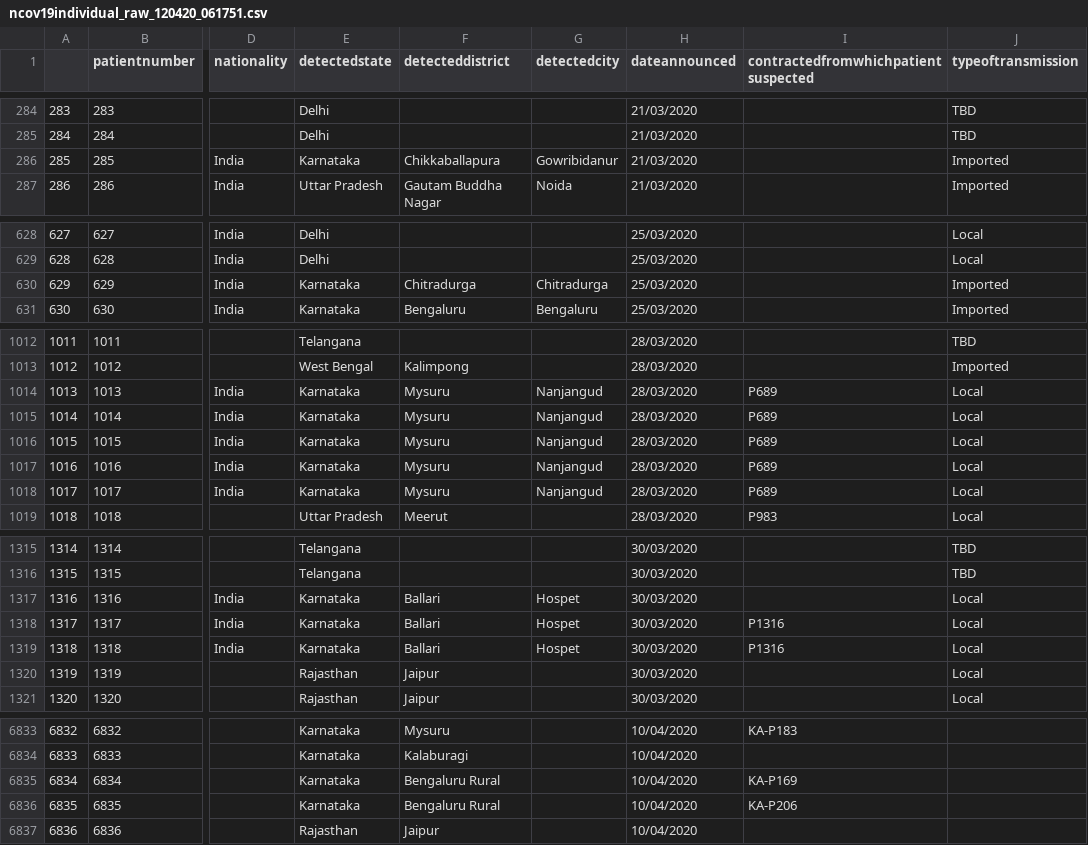
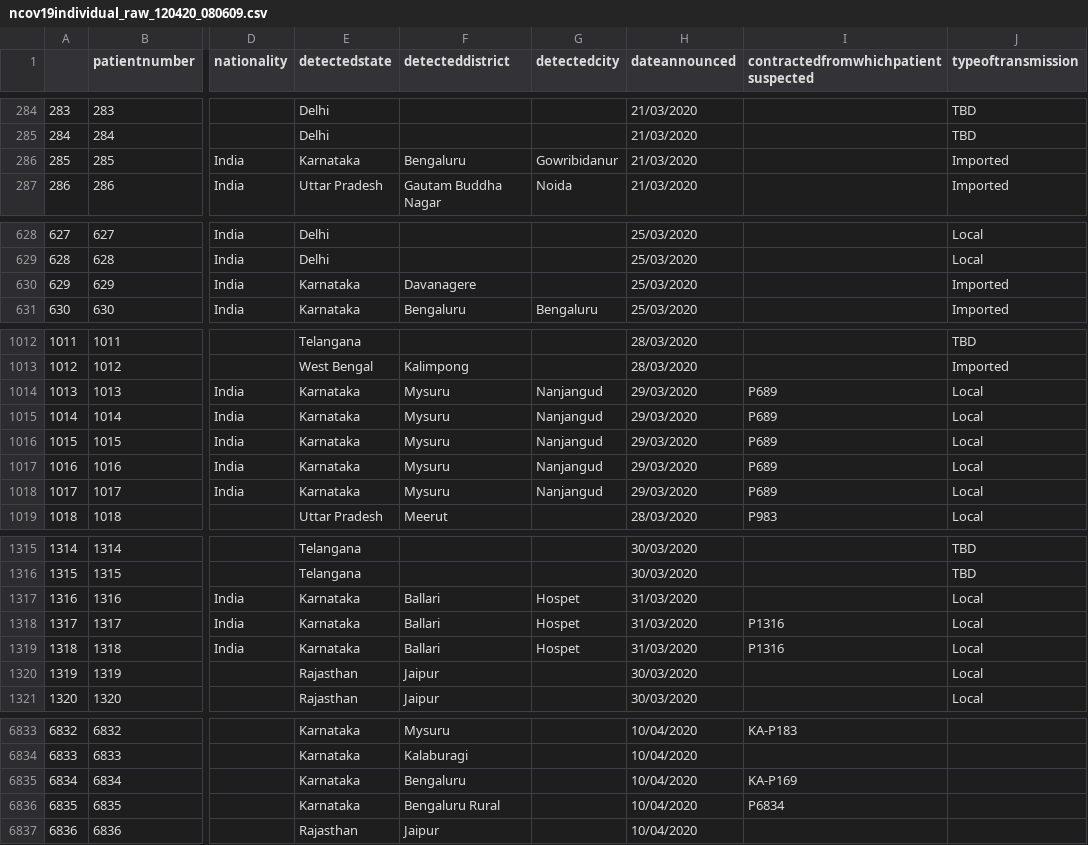
Before and after one commit to mrinal000/covid19_india_data, a CSV file: covid19_data/csv/individual/ncov19individual_raw_120420_080609.csv (was covid19_data/csv/individual/ncov19individual_raw_120420_061751.csv), drawn as a sheet; only a part is shown, gaps mark what is left out; the diff covers the shown part only; the diff names each change by its address in the sheet, - before the commit and + after, or states it on an @@ line.

```diff
--- a/covid19_data/csv/individual/ncov19individual_raw_120420_061751.csv
+++ b/covid19_data/csv/individual/ncov19individual_raw_120420_080609.csv
-F286 (detecteddistrict): Chikkaballapura
+F286 (detecteddistrict): Bengaluru
-F630 (detecteddistrict): Chitradurga
+F630 (detecteddistrict): Davanagere
-G630 (detectedcity): Chitradurga
+G630 (detectedcity): (empty)
-H1014:H1018 (dateannounced): 28/03/2020
+H1014:H1018 (dateannounced): 29/03/2020
-H1317:H1319 (dateannounced): 30/03/2020
+H1317:H1319 (dateannounced): 31/03/2020
-F6835 (detecteddistrict): Bengaluru Rural
+F6835 (detecteddistrict): Bengaluru
-I6836: KA-P206
+I6836: P6834
```
Also changed, not shown: 5 edited cells elsewhere in this file, covid19_data/csv/individual/ncov19individual_clean_120420_080610.csv, covid19_data/csv/national_timeseries/ncov19india_timeserise_120420_080610.csv, 12 other files.
